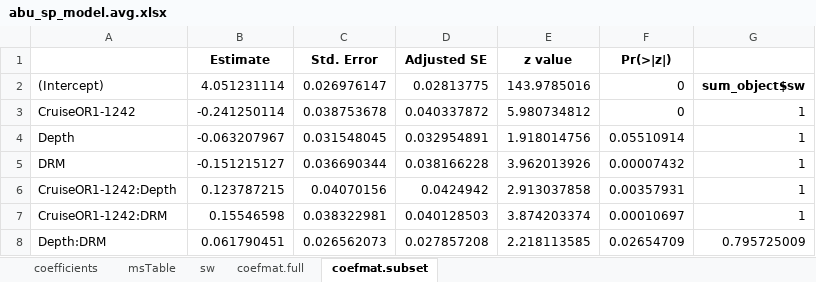
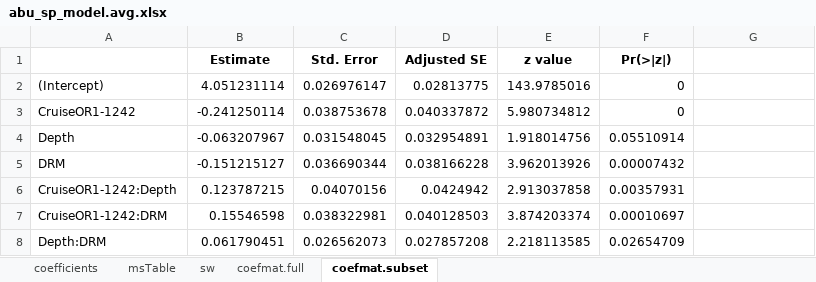
Before and after one commit to chenyenting1998/GRS, an Excel workbook: table/model.avg/abu_sp_model.avg.xlsx, sheet coefmat.subset, drawn as a sheet; values as stored, in another font and other column widths than the file's, no borders; the diff names each change by its address in the sheet, - before the commit and + after, or states it on an @@ line.

Commit message:
update table

```diff
--- a/table/model.avg/abu_sp_model.avg.xlsx (sheet coefmat.subset)
+++ b/table/model.avg/abu_sp_model.avg.xlsx (sheet coefmat.subset)
-G2: sum_object$sw
+G2: (empty)
-G3:G7: 1
+G3:G7: (empty)
-G8: 0.795725009
+G8: (empty)
```
Also changed, not shown: table/corr/env_corr.xlsx, table/lm/In.situ.TOU_env_lm.xlsx, 25 other files.
